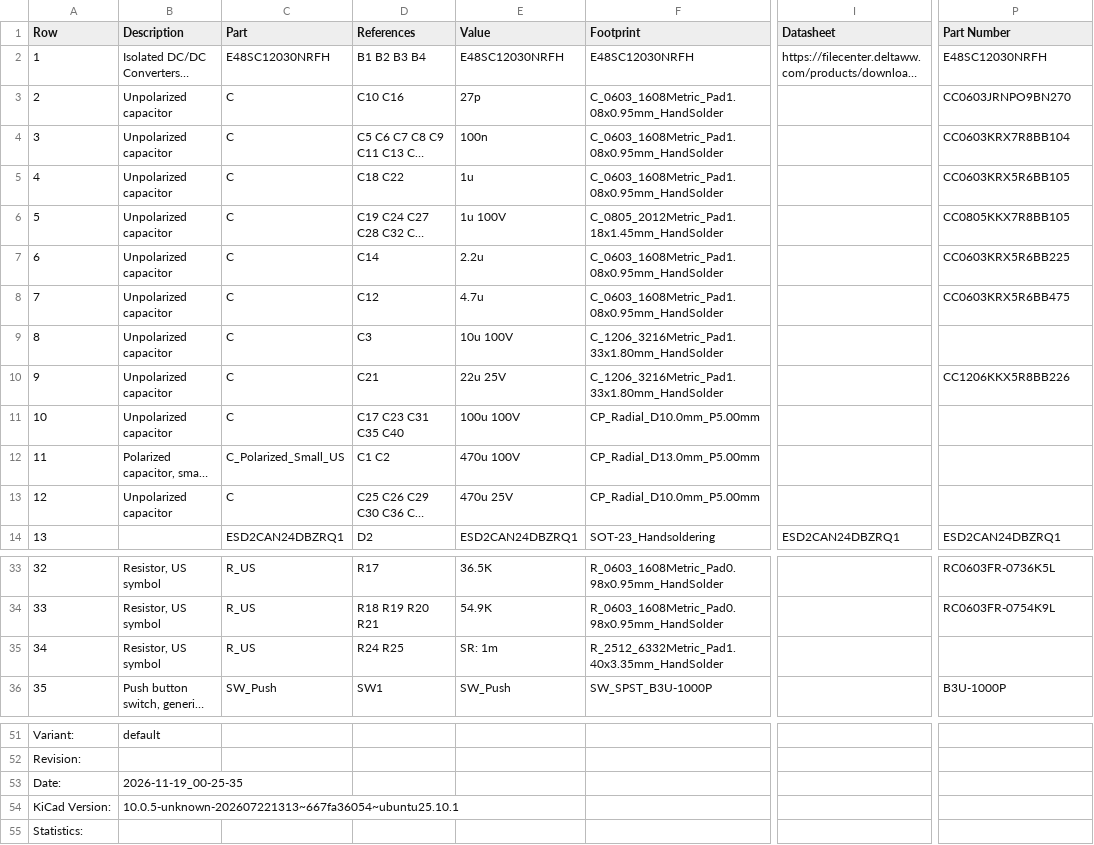
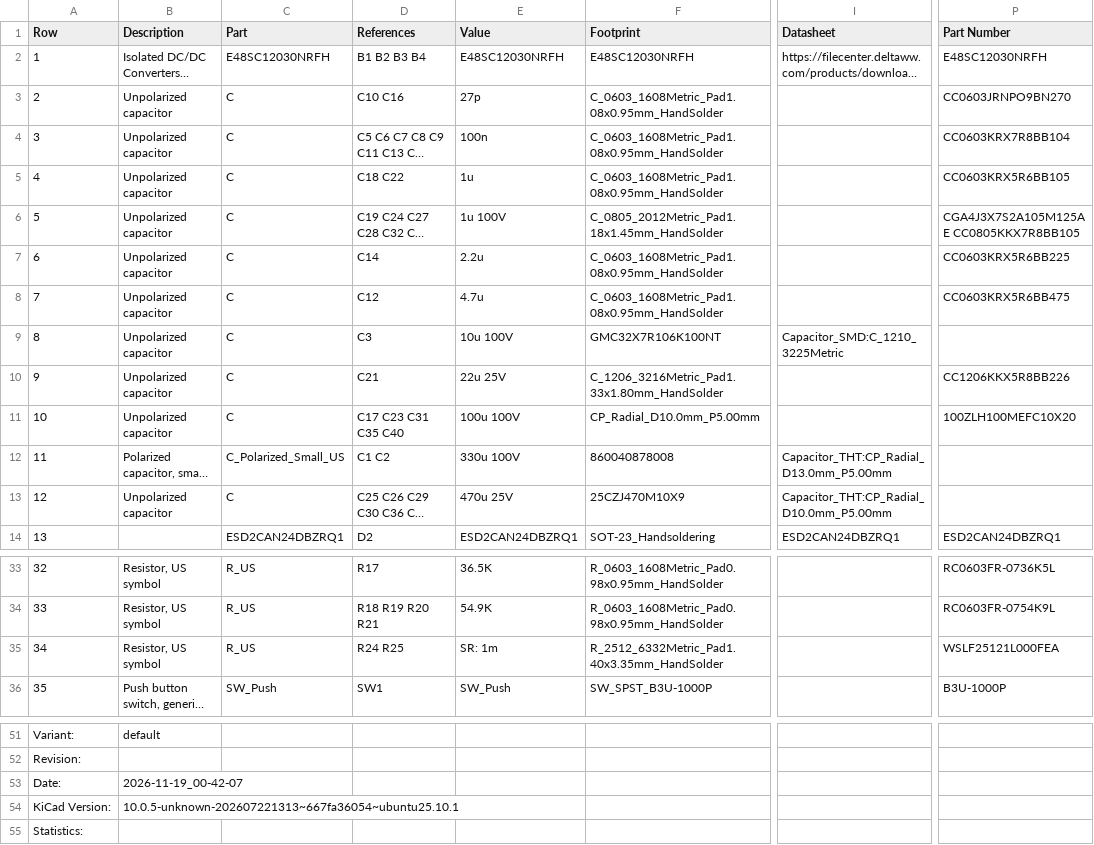
Before and after one commit to purduerov/X19-Power-Slab-Board, a CSV file: X19-Power-Slab-Board-BOM.csv, drawn as a sheet; only a part is shown, gaps mark what is left out; long unchanged cells end in …; the diff names each change by its address in the sheet, - before the commit and + after, or states it on an @@ line.

```diff
--- a/X19-Power-Slab-Board-BOM.csv
+++ b/X19-Power-Slab-Board-BOM.csv
-P6 (Part Number): CC0805KKX7R8BB105
+P6 (Part Number): CGA4J3X7S2A105M125AE CC0805KKX7R8BB105
-F9 (Footprint): C_1206_3216Metric_Pad1.33x1.80mm_HandSolder
+F9 (Footprint): GMC32X7R106K100NT
-I9 (Datasheet): (empty)
+I9 (Datasheet): Capacitor_SMD:C_1210_3225Metric
-P11 (Part Number): (empty)
+P11 (Part Number): 100ZLH100MEFC10X20
-E12 (Value): 470u 100V
+E12 (Value): 330u 100V
-F12 (Footprint): CP_Radial_D13.0mm_P5.00mm
+F12 (Footprint): 860040878008
-I12 (Datasheet): (empty)
+I12 (Datasheet): Capacitor_THT:CP_Radial_D13.0mm_P5.00mm
-F13 (Footprint): CP_Radial_D10.0mm_P5.00mm
+F13 (Footprint): 25CZJ470M10X9
-I13 (Datasheet): (empty)
+I13 (Datasheet): Capacitor_THT:CP_Radial_D10.0mm_P5.00mm
-P35 (Part Number): (empty)
+P35 (Part Number): WSLF25121L000FEA
-B53 (Description): 2026-11-19_00-25-35
+B53 (Description): 2026-11-19_00-42-07
```
Also changed, not shown: 4 other files.
